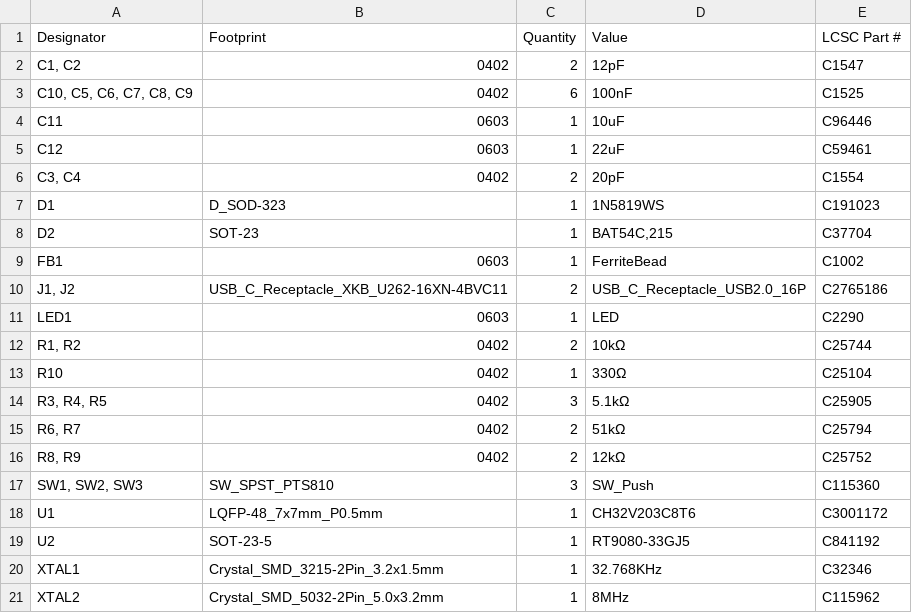
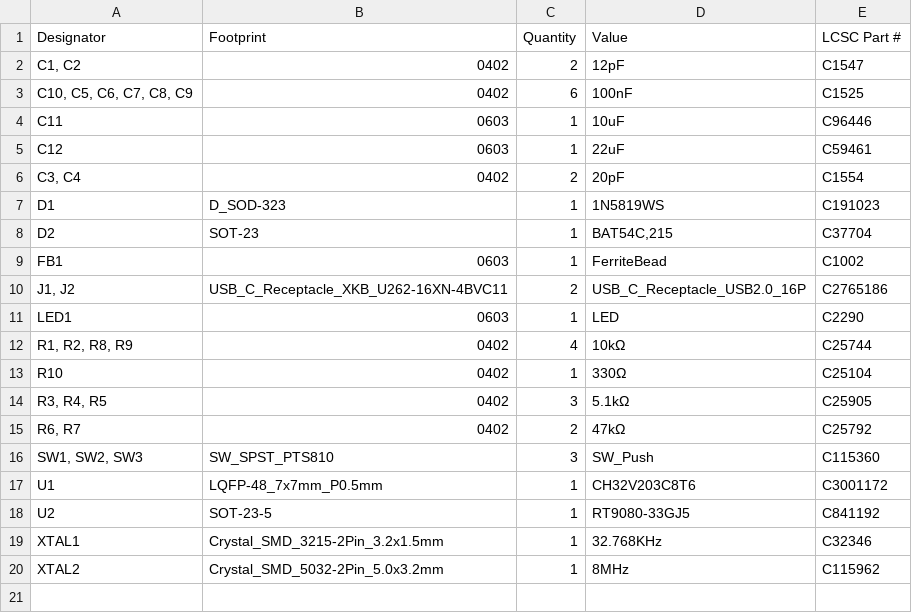
Before and after one commit to 21km43/CH32V203-DevBoard, a CSV file: production/bom.csv, drawn as a sheet.

```diff
--- a/production/bom.csv
+++ b/production/bom.csv
@@ -11,7 +11,6 @@ FB1,0603,1,FerriteBead,C1002
 LED1,0603,1,LED,C2290
-"R1, R2",0402,2,10kΩ,C25744
+"R1, R2, R8, R9",0402,4,10kΩ,C25744
 R10,0402,1,330Ω,C25104
 "R3, R4, R5",0402,3,5.1kΩ,C25905
-"R6, R7",0402,2,51kΩ,C25794
-"R8, R9",0402,2,12kΩ,C25752
+"R6, R7",0402,2,47kΩ,C25792
 "SW1, SW2, SW3",SW_SPST_PTS810,3,SW_Push,C115360
```
Also changed, not shown: 4 other files.
